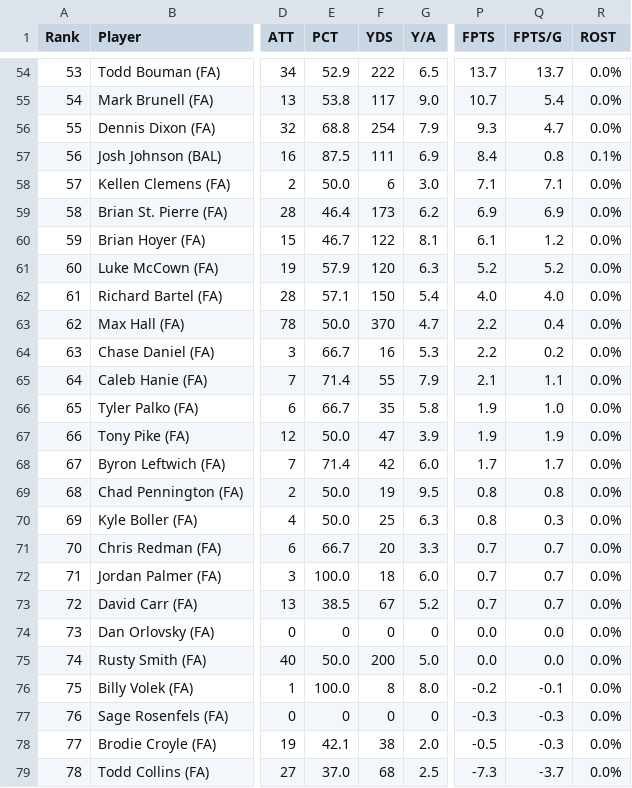
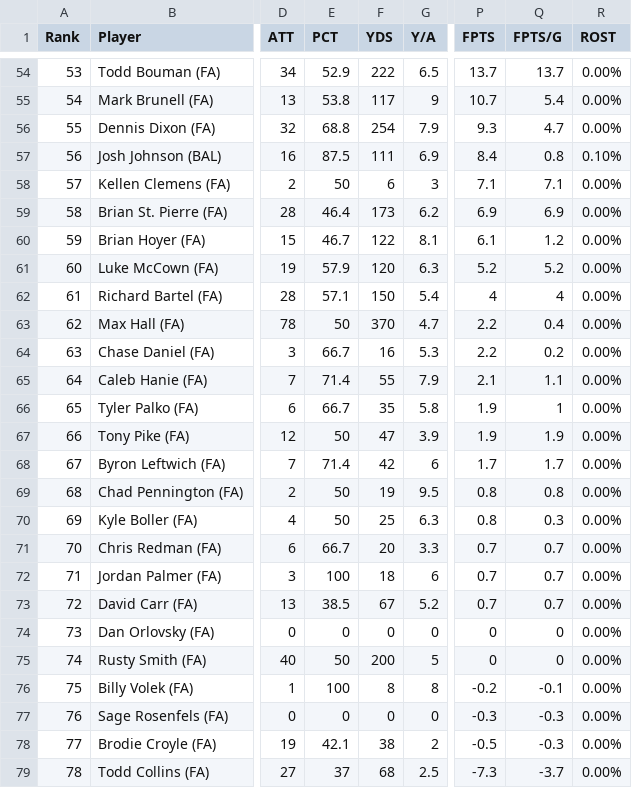
Before and after one commit to RaiderDBrown/HomeProjects, a CSV file: FantasyFootball/data/2010/FantasyPros_Fantasy_Football_Statistics_QB.csv, drawn as a sheet; only a part is shown, gaps mark what is left out; the diff covers the shown part only; the diff names each change by its address in the sheet, - before the commit and + after, or states it on an @@ line.

```diff
--- a/FantasyFootball/data/2010/FantasyPros_Fantasy_Football_Statistics_QB.csv
+++ b/FantasyFootball/data/2010/FantasyPros_Fantasy_Football_Statistics_QB.csv
-R54:R56 (ROST): 0.0%
+R54:R56 (ROST): 0.00%
-G55 (Y/A): 9.0
+G55 (Y/A): 9
-R57 (ROST): 0.1%
+R57 (ROST): 0.10%
-E58 (PCT): 50.0
+E58 (PCT): 50
-G58 (Y/A): 3.0
+G58 (Y/A): 3
-R58:R79 (ROST): 0.0%
+R58:R79 (ROST): 0.00%
-P62 (FPTS): 4.0
+P62 (FPTS): 4
-Q62 (FPTS/G): 4.0
+Q62 (FPTS/G): 4
-E63 (PCT): 50.0
+E63 (PCT): 50
-Q66 (FPTS/G): 1.0
+Q66 (FPTS/G): 1
-E67 (PCT): 50.0
+E67 (PCT): 50
-G68 (Y/A): 6.0
+G68 (Y/A): 6
-E69:E70 (PCT): 50.0
+E69:E70 (PCT): 50
-E72 (PCT): 100.0
+E72 (PCT): 100
-G72 (Y/A): 6.0
+G72 (Y/A): 6
-P74:P75 (FPTS): 0.0
+P74:P75 (FPTS): 0
-Q74:Q75 (FPTS/G): 0.0
+Q74:Q75 (FPTS/G): 0
-E75 (PCT): 50.0
+E75 (PCT): 50
-G75 (Y/A): 5.0
+G75 (Y/A): 5
-E76 (PCT): 100.0
+E76 (PCT): 100
-G76 (Y/A): 8.0
+G76 (Y/A): 8
-G78 (Y/A): 2.0
+G78 (Y/A): 2
-E79 (PCT): 37.0
+E79 (PCT): 37
```
Also changed, not shown: 76 edited cells elsewhere in this file, FantasyFootball/data/2007/FantasyPros_Fantasy_Football_Statistics_RB.csv, 2 other files.
